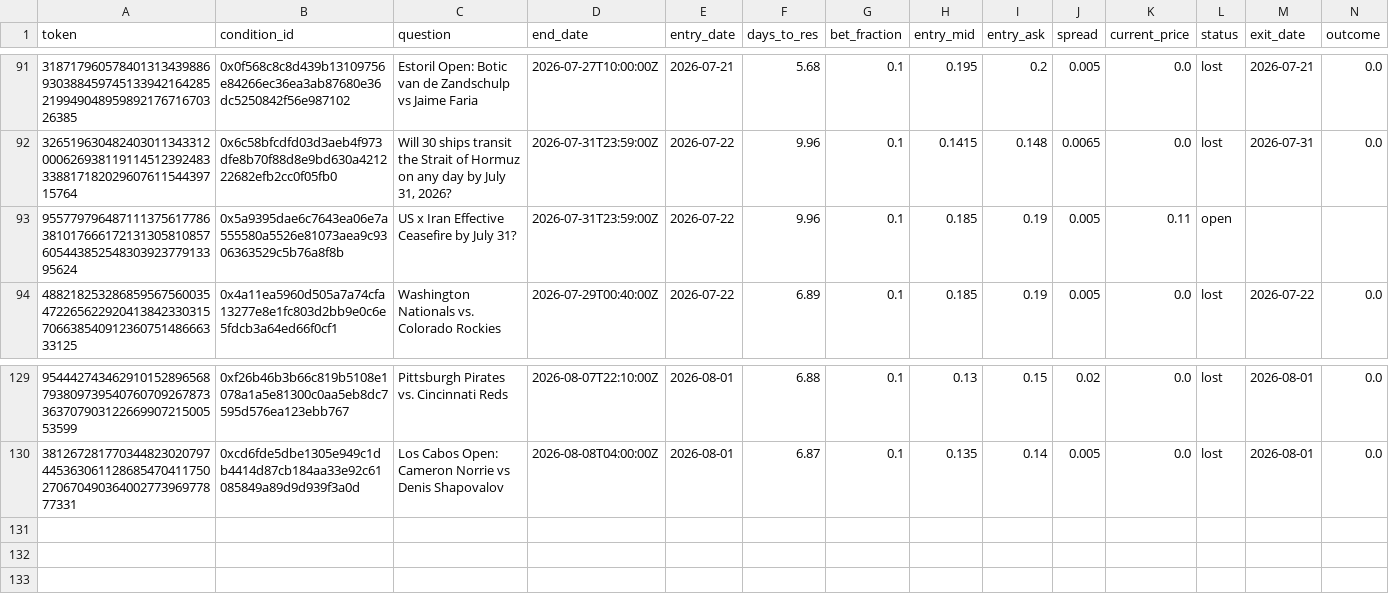
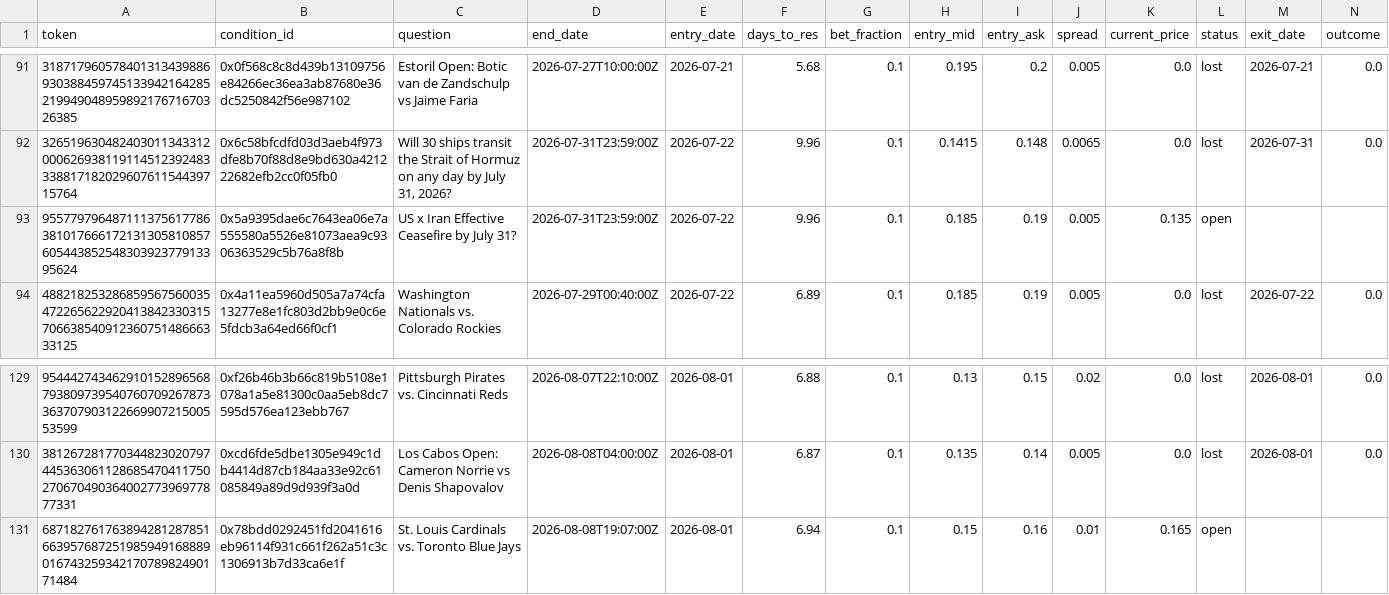
Before and after one commit to skanderbellil/Bayes-ically-Rich, a CSV file: data/paper_trade/midprice_yes_10_20_positions.csv, drawn as a sheet; only a part is shown, gaps mark what is left out; rows hold the shown columns only; the diff names each change by its address in the sheet, - before the commit and + after, or states it on an @@ line.

```diff
--- a/data/paper_trade/midprice_yes_10_20_positions.csv
+++ b/data/paper_trade/midprice_yes_10_20_positions.csv
-K93 (current_price): 0.11
+K93 (current_price): 0.135
+row 131: 68718276176389428128785166395768725198594916888901674325934217078982490171484 | 0x78bdd0292451fd2041616eb96114f931c661f262a51c3c1306913b7d33ca6e1f | St. Louis Cardinals vs. Toronto Blue Jays | 2026-08-08T19:07:00Z | 2026-08-01 | 6.94 | 0.1 | 0.15 | 0.16 | 0.01 | 0.165 | open
```
Also changed, not shown: data/paper_trade/midprice_yes_10_30_positions.csv, data/paper_trade/regime_positions.csv, 12 other files.
